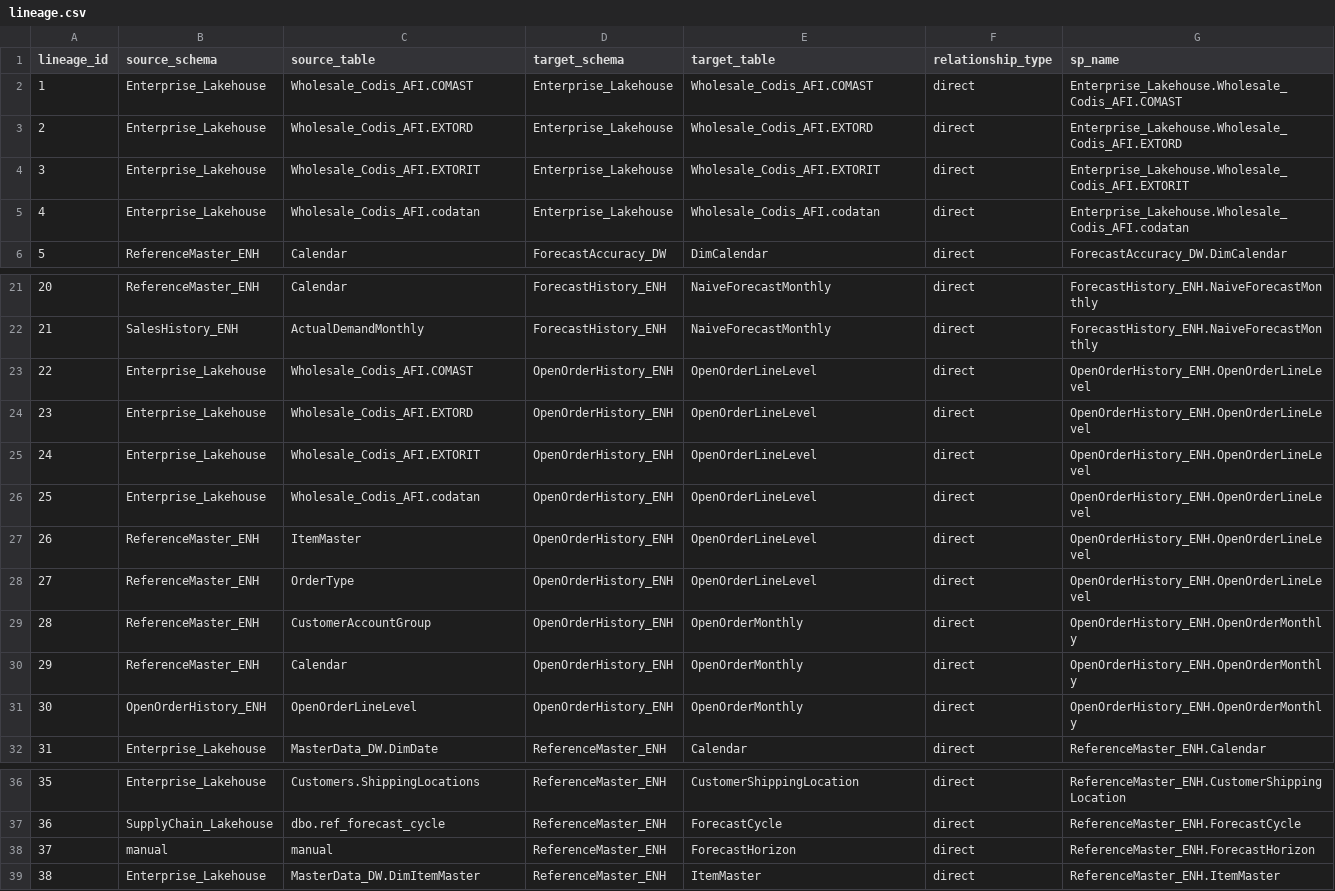
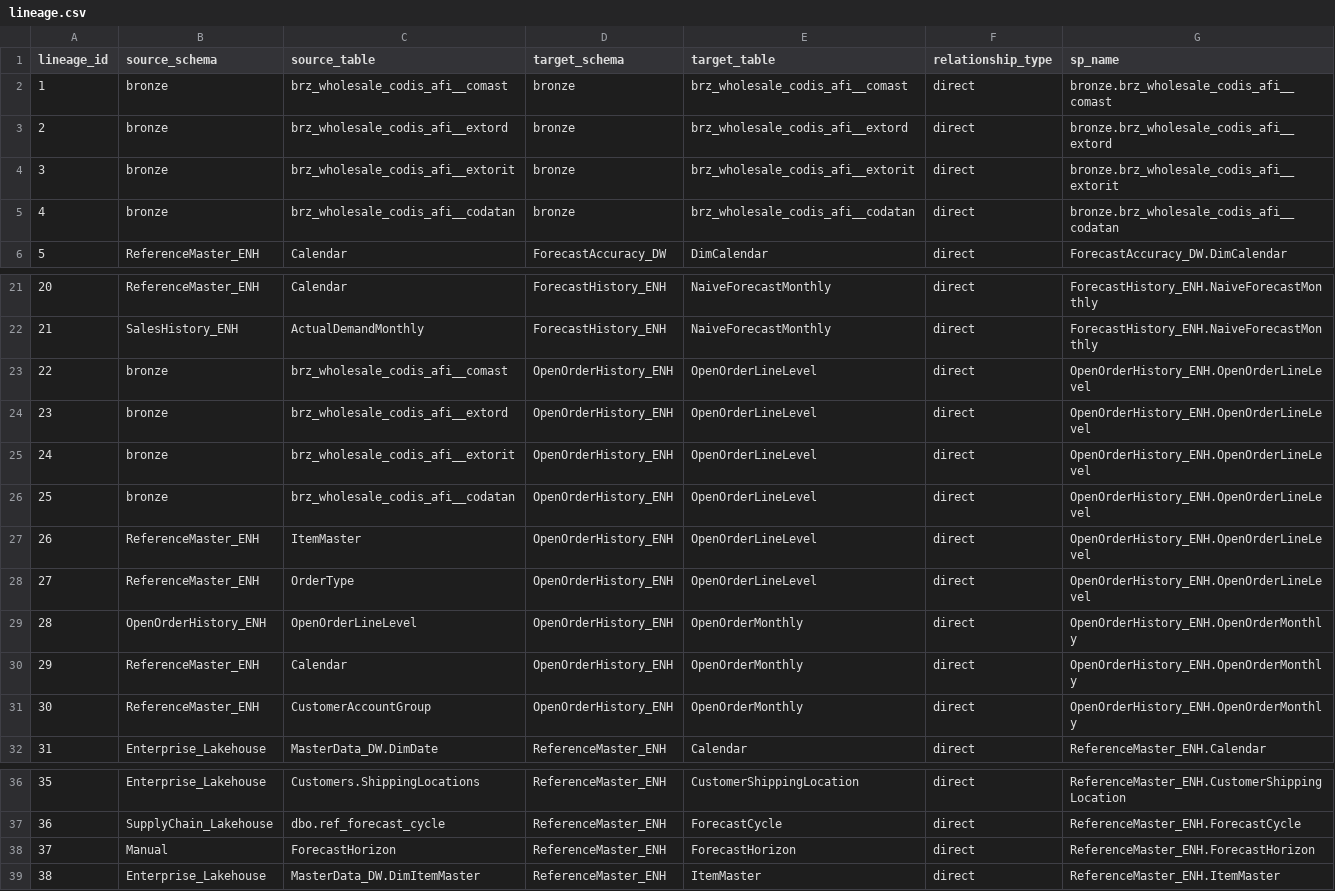
Before and after one commit to ankinguyen-engineer-2002/Fabric-v9-Warehouse-Medallion, a CSV file: 01_Architect_v9_April/lineage_explorer/data/lineage.csv, drawn as a sheet; only a part is shown, gaps mark what is left out.

```diff
--- a/01_Architect_v9_April/lineage_explorer/data/lineage.csv
+++ b/01_Architect_v9_April/lineage_explorer/data/lineage.csv
@@ -1,6 +1,6 @@
 lineage_id,source_schema,source_table,target_schema,target_table,relationship_type,sp_name
-1,Enterprise_Lakehouse,Wholesale_Codis_AFI.COMAST,Enterprise_Lakehouse,Wholesale_Codis_AFI.COMAST,direct,Enterprise_Lakehouse.Wholesale_Codis_AFI.COMAST
-2,Enterprise_Lakehouse,Wholesale_Codis_AFI.EXTORD,Enterprise_Lakehouse,Wholesale_Codis_AFI.EXTORD,direct,Enterprise_Lakehouse.Wholesale_Codis_AFI.EXTORD
-3,Enterprise_Lakehouse,Wholesale_Codis_AFI.EXTORIT,Enterprise_Lakehouse,Wholesale_Codis_AFI.EXTORIT,direct,Enterprise_Lakehouse.Wholesale_Codis_AFI.EXTORIT
-4,Enterprise_Lakehouse,Wholesale_Codis_AFI.codatan,Enterprise_Lakehouse,Wholesale_Codis_AFI.codatan,direct,Enterprise_Lakehouse.Wholesale_Codis_AFI.codatan
+1,bronze,brz_wholesale_codis_afi__comast,bronze,brz_wholesale_codis_afi__comast,direct,bronze.brz_wholesale_codis_afi__comast
+2,bronze,brz_wholesale_codis_afi__extord,bronze,brz_wholesale_codis_afi__extord,direct,bronze.brz_wholesale_codis_afi__extord
+3,bronze,brz_wholesale_codis_afi__extorit,bronze,brz_wholesale_codis_afi__extorit,direct,bronze.brz_wholesale_codis_afi__extorit
+4,bronze,brz_wholesale_codis_afi__codatan,bronze,brz_wholesale_codis_afi__codatan,direct,bronze.brz_wholesale_codis_afi__codatan
 5,ReferenceMaster_ENH,Calendar,ForecastAccuracy_DW,DimCalendar,direct,ForecastAccuracy_DW.DimCalendar
@@ -22,11 +22,11 @@ lineage_id,source_schema,source_table,target_schema,target_table,relationship_ty
 21,SalesHistory_ENH,ActualDemandMonthly,ForecastHistory_ENH,NaiveForecastMonthly,direct,ForecastHistory_ENH.NaiveForecastMonthly
-22,Enterprise_Lakehouse,Wholesale_Codis_AFI.COMAST,OpenOrderHistory_ENH,OpenOrderLineLevel,direct,OpenOrderHistory_ENH.OpenOrderLineLevel
-23,Enterprise_Lakehouse,Wholesale_Codis_AFI.EXTORD,OpenOrderHistory_ENH,OpenOrderLineLevel,direct,OpenOrderHistory_ENH.OpenOrderLineLevel
-24,Enterprise_Lakehouse,Wholesale_Codis_AFI.EXTORIT,OpenOrderHistory_ENH,OpenOrderLineLevel,direct,OpenOrderHistory_ENH.OpenOrderLineLevel
-25,Enterprise_Lakehouse,Wholesale_Codis_AFI.codatan,OpenOrderHistory_ENH,OpenOrderLineLevel,direct,OpenOrderHistory_ENH.OpenOrderLineLevel
+22,bronze,brz_wholesale_codis_afi__comast,OpenOrderHistory_ENH,OpenOrderLineLevel,direct,OpenOrderHistory_ENH.OpenOrderLineLevel
+23,bronze,brz_wholesale_codis_afi__extord,OpenOrderHistory_ENH,OpenOrderLineLevel,direct,OpenOrderHistory_ENH.OpenOrderLineLevel
+24,bronze,brz_wholesale_codis_afi__extorit,OpenOrderHistory_ENH,OpenOrderLineLevel,direct,OpenOrderHistory_ENH.OpenOrderLineLevel
+25,bronze,brz_wholesale_codis_afi__codatan,OpenOrderHistory_ENH,OpenOrderLineLevel,direct,OpenOrderHistory_ENH.OpenOrderLineLevel
 26,ReferenceMaster_ENH,ItemMaster,OpenOrderHistory_ENH,OpenOrderLineLevel,direct,OpenOrderHistory_ENH.OpenOrderLineLevel
 27,ReferenceMaster_ENH,OrderType,OpenOrderHistory_ENH,OpenOrderLineLevel,direct,OpenOrderHistory_ENH.OpenOrderLineLevel
-28,ReferenceMaster_ENH,CustomerAccountGroup,OpenOrderHistory_ENH,OpenOrderMonthly,direct,OpenOrderHistory_ENH.OpenOrderMonthly
+28,OpenOrderHistory_ENH,OpenOrderLineLevel,OpenOrderHistory_ENH,OpenOrderMonthly,direct,OpenOrderHistory_ENH.OpenOrderMonthly
 29,ReferenceMaster_ENH,Calendar,OpenOrderHistory_ENH,OpenOrderMonthly,direct,OpenOrderHistory_ENH.OpenOrderMonthly
-30,OpenOrderHistory_ENH,OpenOrderLineLevel,OpenOrderHistory_ENH,OpenOrderMonthly,direct,OpenOrderHistory_ENH.OpenOrderMonthly
+30,ReferenceMaster_ENH,CustomerAccountGroup,OpenOrderHistory_ENH,OpenOrderMonthly,direct,OpenOrderHistory_ENH.OpenOrderMonthly
 31,Enterprise_Lakehouse,MasterData_DW.DimDate,ReferenceMaster_ENH,Calendar,direct,ReferenceMaster_ENH.Calendar
@@ -37,3 +37,3 @@ lineage_id,source_schema,source_table,target_schema,target_table,relationship_ty
 36,SupplyChain_Lakehouse,dbo.ref_forecast_cycle,ReferenceMaster_ENH,ForecastCycle,direct,ReferenceMaster_ENH.ForecastCycle
-37,manual,manual,ReferenceMaster_ENH,ForecastHorizon,direct,ReferenceMaster_ENH.ForecastHorizon
+37,Manual,ForecastHorizon,ReferenceMaster_ENH,ForecastHorizon,direct,ReferenceMaster_ENH.ForecastHorizon
 38,Enterprise_Lakehouse,MasterData_DW.DimItemMaster,ReferenceMaster_ENH,ItemMaster,direct,ReferenceMaster_ENH.ItemMaster
```
Also changed, not shown: 01_Architect_v9_April/lineage_explorer/data/registry.csv, 01_Architect_v9_April/lineage_explorer/data/run_history.csv.
